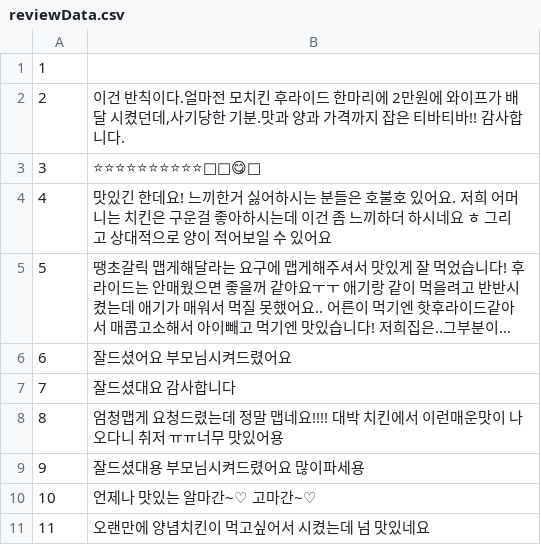
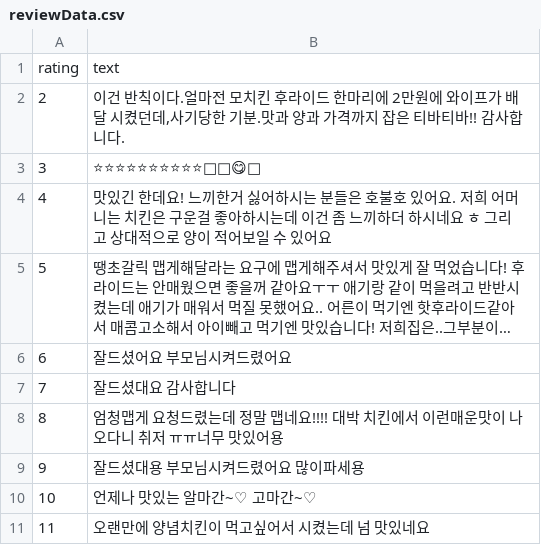
Before and after one commit to dreamcoffee/-, a CSV file: 데이터처리/reviewData.csv, drawn as a sheet; long unchanged cells end in …; removed rows and columns are numbered as before the commit, all else as after; the diff names each change by its address in the sheet, - before the commit and + after, or states it on an @@ line.

Commit message:
데이터처리

```diff
--- a/데이터처리/reviewData.csv
+++ b/데이터처리/reviewData.csv
-row 1: 1
+row 1: rating | text
```
Also changed, not shown: 1 other file.
